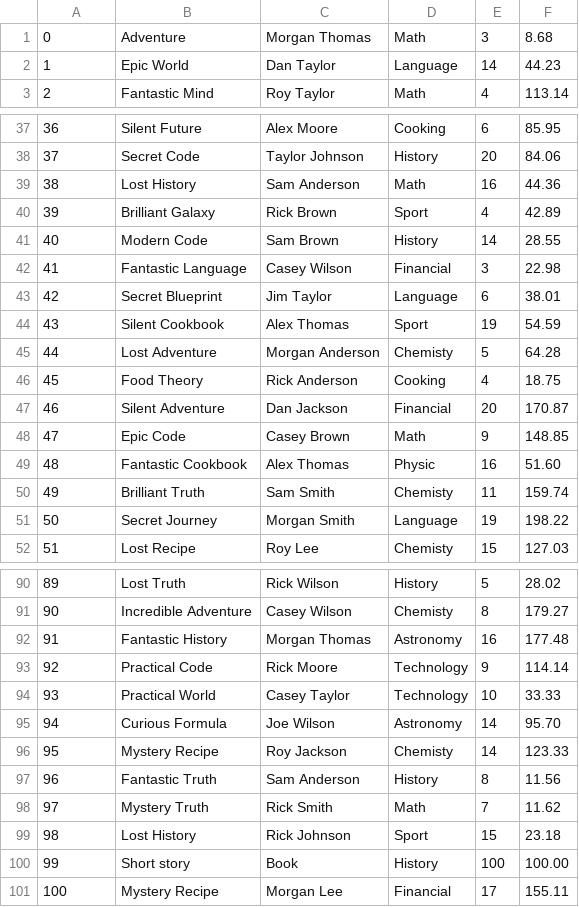
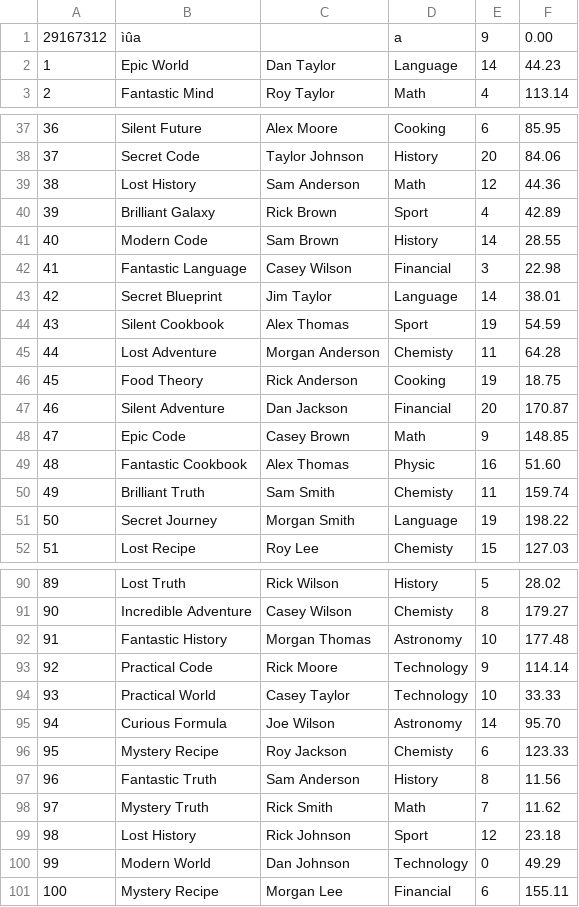
Before and after one commit to zerotwobook/KMUTT-Book-store--Data-, a CSV file: file/Book_Stock.csv, drawn as a sheet; only a part is shown, gaps mark what is left out; removed rows and columns are numbered as before the commit, all else as after; the diff covers the shown part only; the diff names each change by its address in the sheet, - before the commit and + after, or states it on an @@ line.

```diff
--- a/file/Book_Stock.csv
+++ b/file/Book_Stock.csv
-row 1: 0 | Adventure | Morgan Thomas | Math | 3 | 8.68
+row 1: 29167312 | ìûa |  | a | 9 | 0.00
-E39: 16
+E39: 12
-E43: 6
+E43: 14
-E45: 5
+E45: 11
-E46: 4
+E46: 19
-E92: 16
+E92: 10
-E96: 14
+E96: 6
-E99: 15
+E99: 12
-B100: Short story
+B100: Modern World
-C100: Book
+C100: Dan Johnson
-D100: History
+D100: Technology
-E100: 100
+E100: 0
-F100: 100.00
+F100: 49.29
-E101: 17
+E101: 6
```
Also changed, not shown: 10 edited cells elsewhere in this file, 15 other files.
